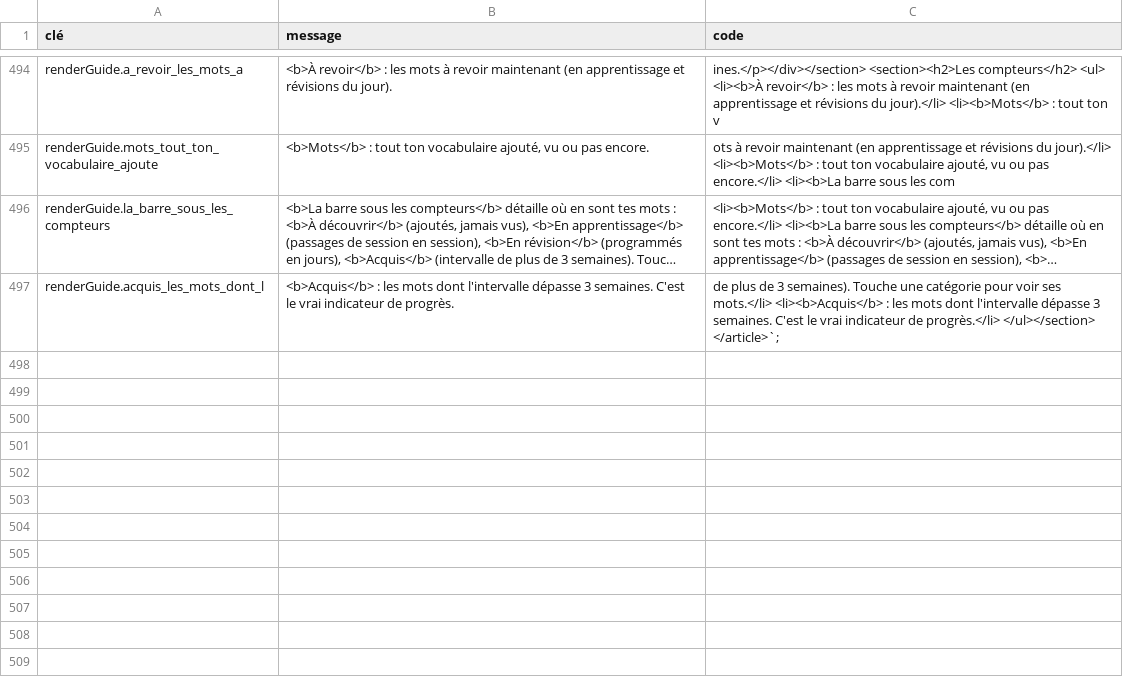
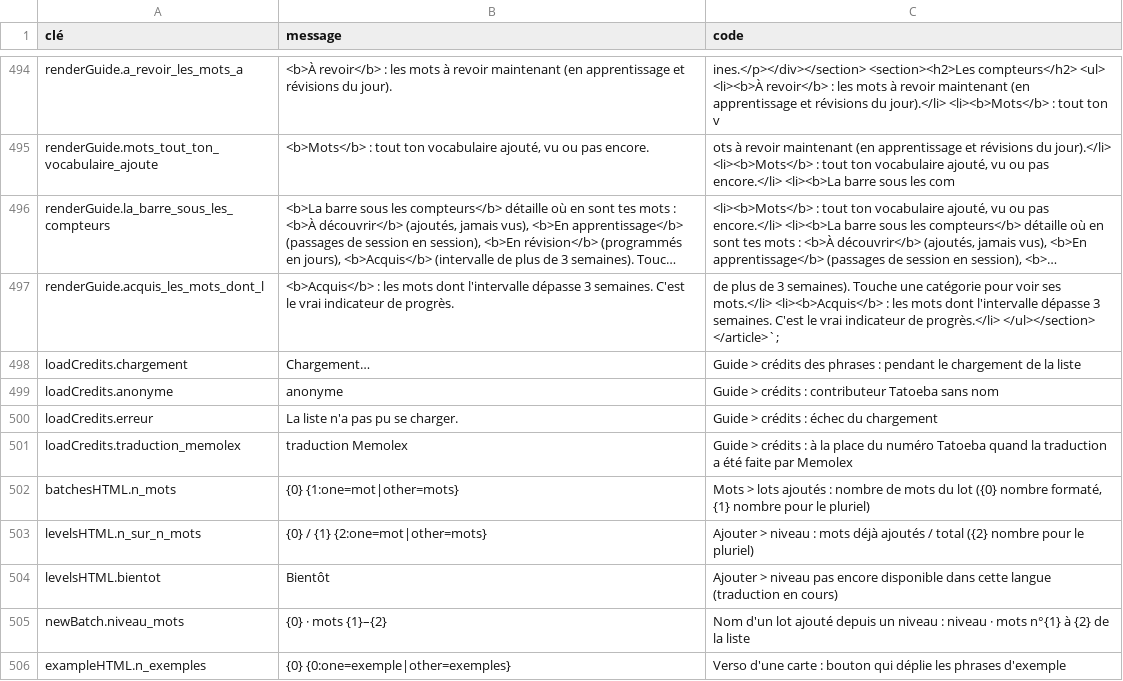
Before and after one commit to memolex-app/wortschatz, a TSV file: i18n/contexte.tsv, drawn as a sheet; only a part is shown, gaps mark what is left out; long unchanged cells end in …; the diff names each change by its address in the sheet, - before the commit and + after, or states it on an @@ line.

```diff
--- a/i18n/contexte.tsv
+++ b/i18n/contexte.tsv
+row 498: loadCredits.chargement | Chargement… | Guide > crédits des phrases : pendant le chargement de la liste
+row 499: loadCredits.anonyme | anonyme | Guide > crédits : contributeur Tatoeba sans nom
+row 500: loadCredits.erreur | La liste n'a pas pu se charger. | Guide > crédits : échec du chargement
+row 501: loadCredits.traduction_memolex | traduction Memolex | Guide > crédits : à la place du numéro Tatoeba quand la traduction a été faite par Memolex
+row 502: batchesHTML.n_mots | {0} {1:one=mot|other=mots} | Mots > lots ajoutés : nombre de mots du lot ({0} nombre formaté, {1} nombre pour le pluriel)
+row 503: levelsHTML.n_sur_n_mots | {0} / {1} {2:one=mot|other=mots} | Ajouter > niveau : mots déjà ajoutés / total ({2} nombre pour le pluriel)
+row 504: levelsHTML.bientot | Bientôt | Ajouter > niveau pas encore disponible dans cette langue (traduction en cours)
+row 505: newBatch.niveau_mots | {0} · mots {1}–{2} | Nom d'un lot ajouté depuis un niveau : niveau · mots n°{1} à {2} de la liste
+row 506: exampleHTML.n_exemples | {0} {0:one=exemple|other=exemples} | Verso d'une carte : bouton qui déplie les phrases d'exemple
```
Also changed, not shown: 24 other files.
